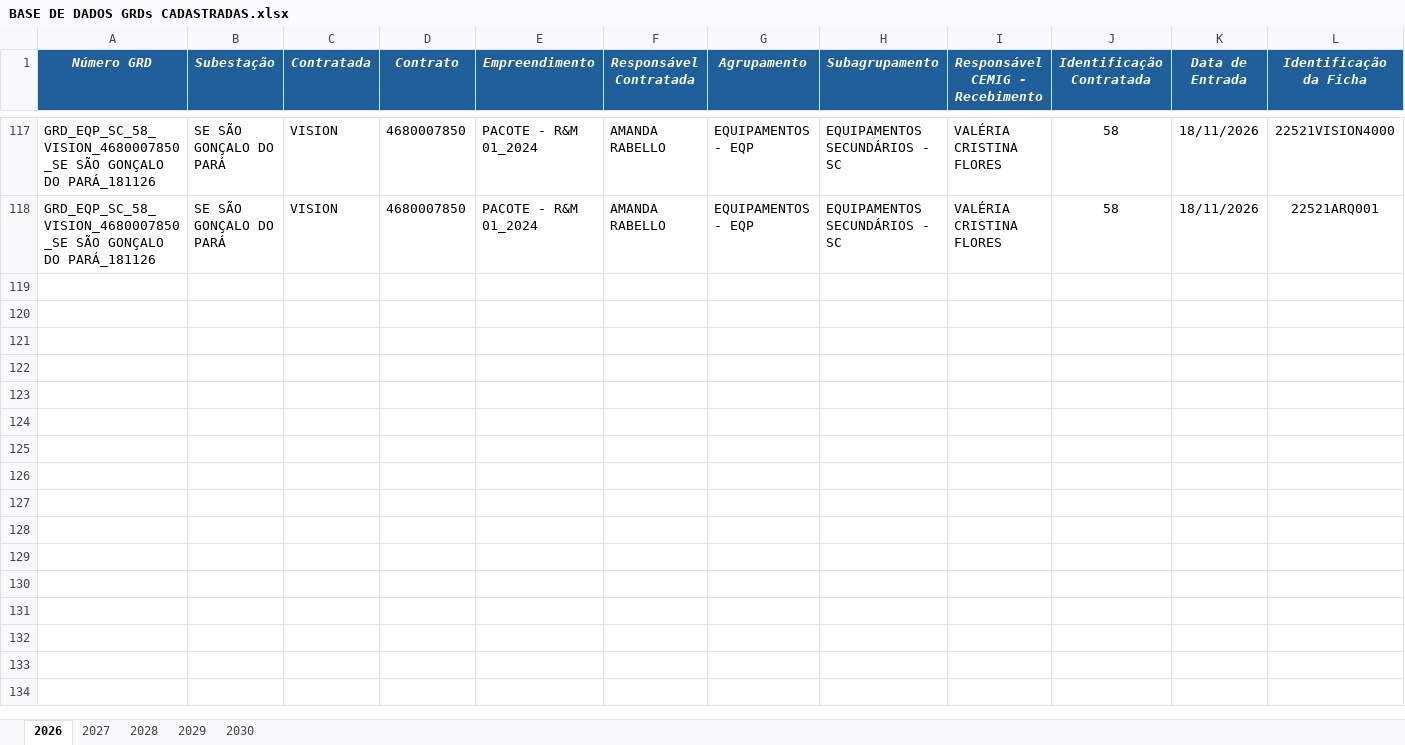
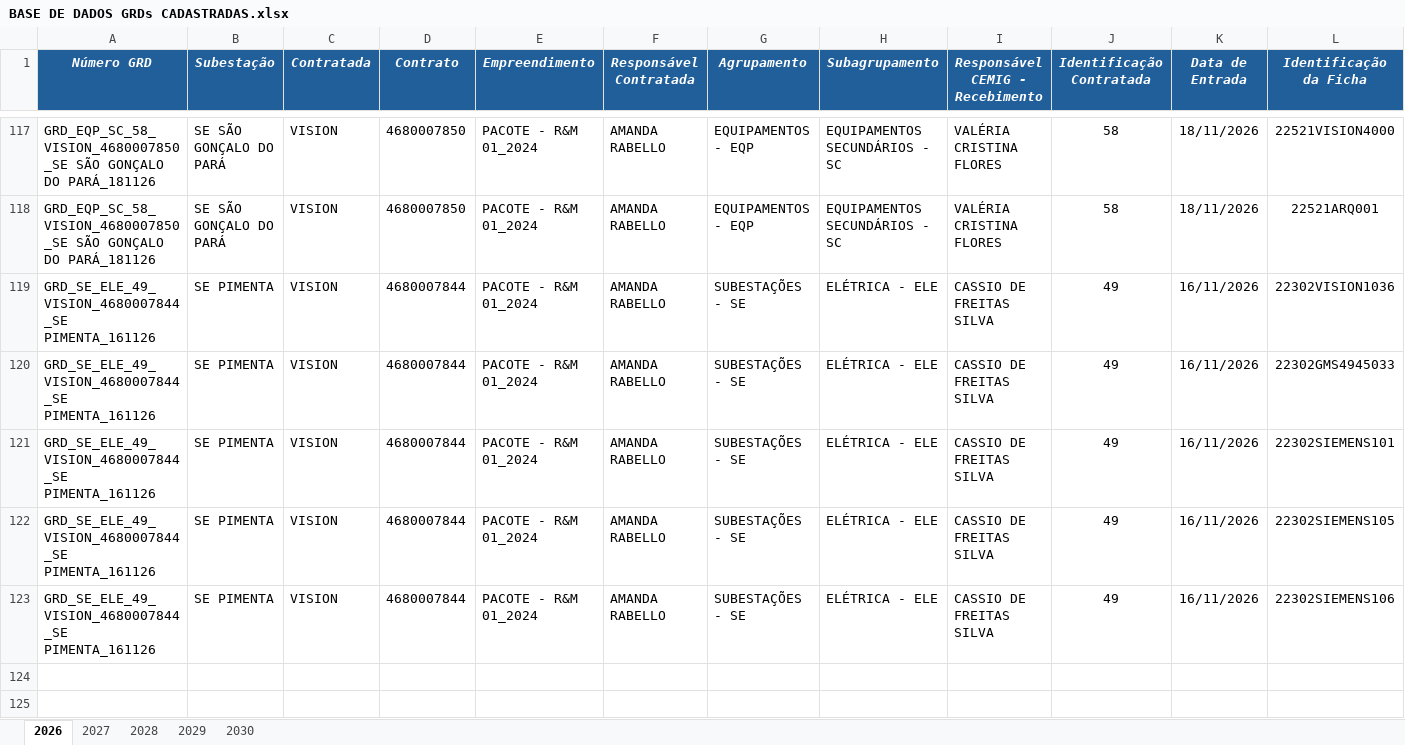
Before and after one commit to kildarymp-creator/GRD---EI-ET, an Excel workbook: BASE DE DADOS GRDs CADASTRADAS.xlsx, sheet 2026, drawn as a sheet; only a part is shown, gaps mark what is left out; the shorter side is filled out with more unchanged rows; values as stored, in another font and other column widths than the file's, no borders; conditional formats not drawn; removed rows and columns are numbered as before the commit, all else as after; rows hold the shown columns only; the diff names each change by its address in the sheet, - before the commit and + after, or states it on an @@ line.

Commit message:
Atualização automática da base

```diff
--- a/BASE DE DADOS GRDs CADASTRADAS.xlsx (sheet 2026)
+++ b/BASE DE DADOS GRDs CADASTRADAS.xlsx (sheet 2026)
-row 119: (empty)
-row 120: (empty)
-row 121: (empty)
-row 122: (empty)
-row 123: (empty)
+row 119: GRD_SE_ELE_49_VISION_4680007844_SE PIMENTA_161126 | SE PIMENTA | VISION | 4680007844 | PACOTE - R&M 01_2024 | AMANDA RABELLO | SUBESTAÇÕES - SE | ELÉTRICA - ELE | CASSIO DE FREITAS SILVA | 49 | 16/11/2026 | 22302VISION1036
+row 120: GRD_SE_ELE_49_VISION_4680007844_SE PIMENTA_161126 | SE PIMENTA | VISION | 4680007844 | PACOTE - R&M 01_2024 | AMANDA RABELLO | SUBESTAÇÕES - SE | ELÉTRICA - ELE | CASSIO DE FREITAS SILVA | 49 | 16/11/2026 | 22302GMS4945033
+row 121: GRD_SE_ELE_49_VISION_4680007844_SE PIMENTA_161126 | SE PIMENTA | VISION | 4680007844 | PACOTE - R&M 01_2024 | AMANDA RABELLO | SUBESTAÇÕES - SE | ELÉTRICA - ELE | CASSIO DE FREITAS SILVA | 49 | 16/11/2026 | 22302SIEMENS101
+row 122: GRD_SE_ELE_49_VISION_4680007844_SE PIMENTA_161126 | SE PIMENTA | VISION | 4680007844 | PACOTE - R&M 01_2024 | AMANDA RABELLO | SUBESTAÇÕES - SE | ELÉTRICA - ELE | CASSIO DE FREITAS SILVA | 49 | 16/11/2026 | 22302SIEMENS105
+row 123: GRD_SE_ELE_49_VISION_4680007844_SE PIMENTA_161126 | SE PIMENTA | VISION | 4680007844 | PACOTE - R&M 01_2024 | AMANDA RABELLO | SUBESTAÇÕES - SE | ELÉTRICA - ELE | CASSIO DE FREITAS SILVA | 49 | 16/11/2026 | 22302SIEMENS106
```
